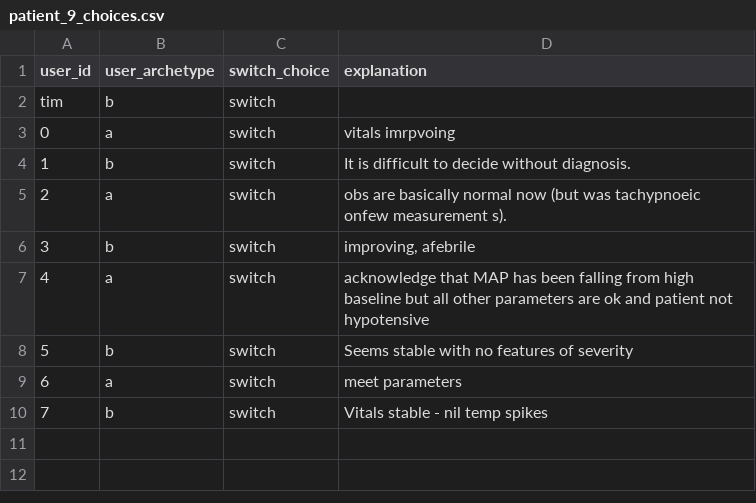
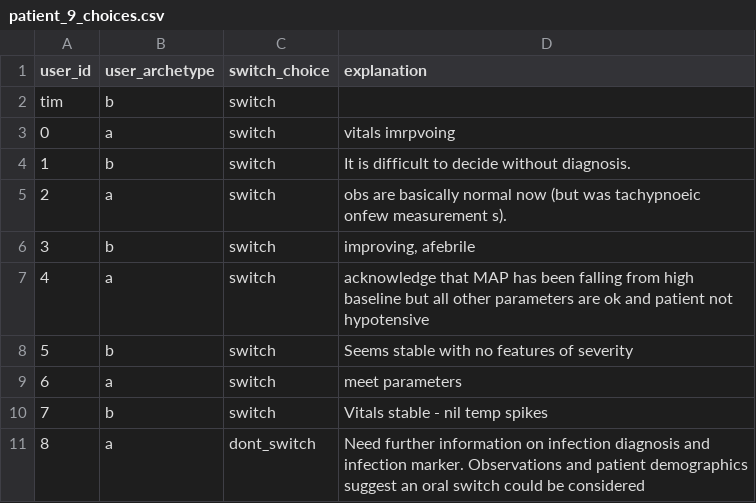
Before and after one commit to WilliamBolton/cdss_demo, a CSV file: cdss_1/cdss_1/switch_results/patient_9_choices.csv, drawn as a sheet; the diff names each change by its address in the sheet, - before the commit and + after, or states it on an @@ line.

```diff
--- a/cdss_1/cdss_1/switch_results/patient_9_choices.csv
+++ b/cdss_1/cdss_1/switch_results/patient_9_choices.csv
+row 11: 8 | a | dont_switch | Need further information on infection diagnosis and infection marker. Observations and patient demographics suggest an oral switch could be considered
```
Also changed, not shown: cdss_1/cdss_1/hover_results/demo_hover_events.csv, cdss_1/cdss_1/switch_results/patient_2_choices.csv, 19 other files.
